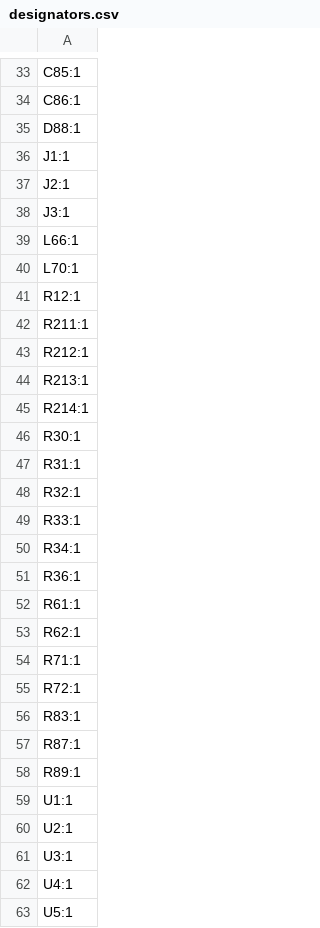
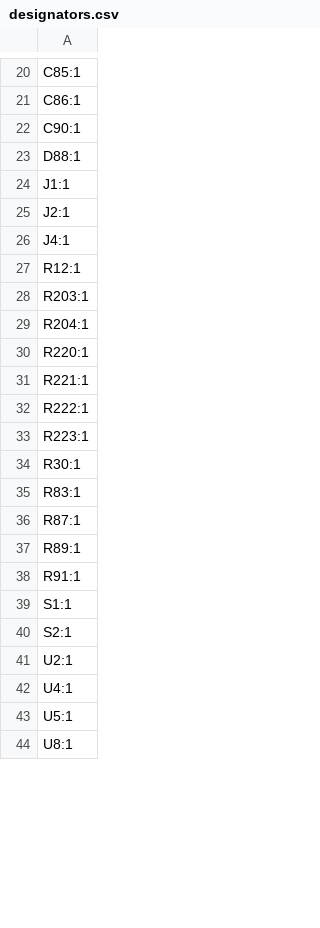
Before and after one commit to sonicavionics/4in, a CSV file: kicad/modules/sensors/production/designators.csv, drawn as a sheet; only a part is shown, gaps mark what is left out; the shorter side is filled out with more unchanged rows; the diff covers the shown part only.

```diff
--- a/kicad/modules/sensors/production/designators.csv
+++ b/kicad/modules/sensors/production/designators.csv
@@ -34,2 +21,3 @@ C85:1
 C86:1
+C90:1
 D88:1
@@ -37,20 +25,11 @@ J1:1
 J2:1
-J3:1
-L66:1
-L70:1
+J4:1
 R12:1
-R211:1
-R212:1
-R213:1
-R214:1
+R203:1
+R204:1
+R220:1
+R221:1
+R222:1
+R223:1
 R30:1
-R31:1
-R32:1
-R33:1
-R34:1
-R36:1
-R61:1
-R62:1
-R71:1
-R72:1
 R83:1
@@ -58,5 +37,6 @@ R87:1
 R89:1
-U1:1
+R91:1
+S1:1
+S2:1
 U2:1
-U3:1
 U4:1
```
Also changed, not shown: 6 added rows, 19 removed rows and 2 edited cells elsewhere in this file, kicad/modules/sensors/bom.csv, kicad/modules/sensors/production/bom.csv, 15 other files.
